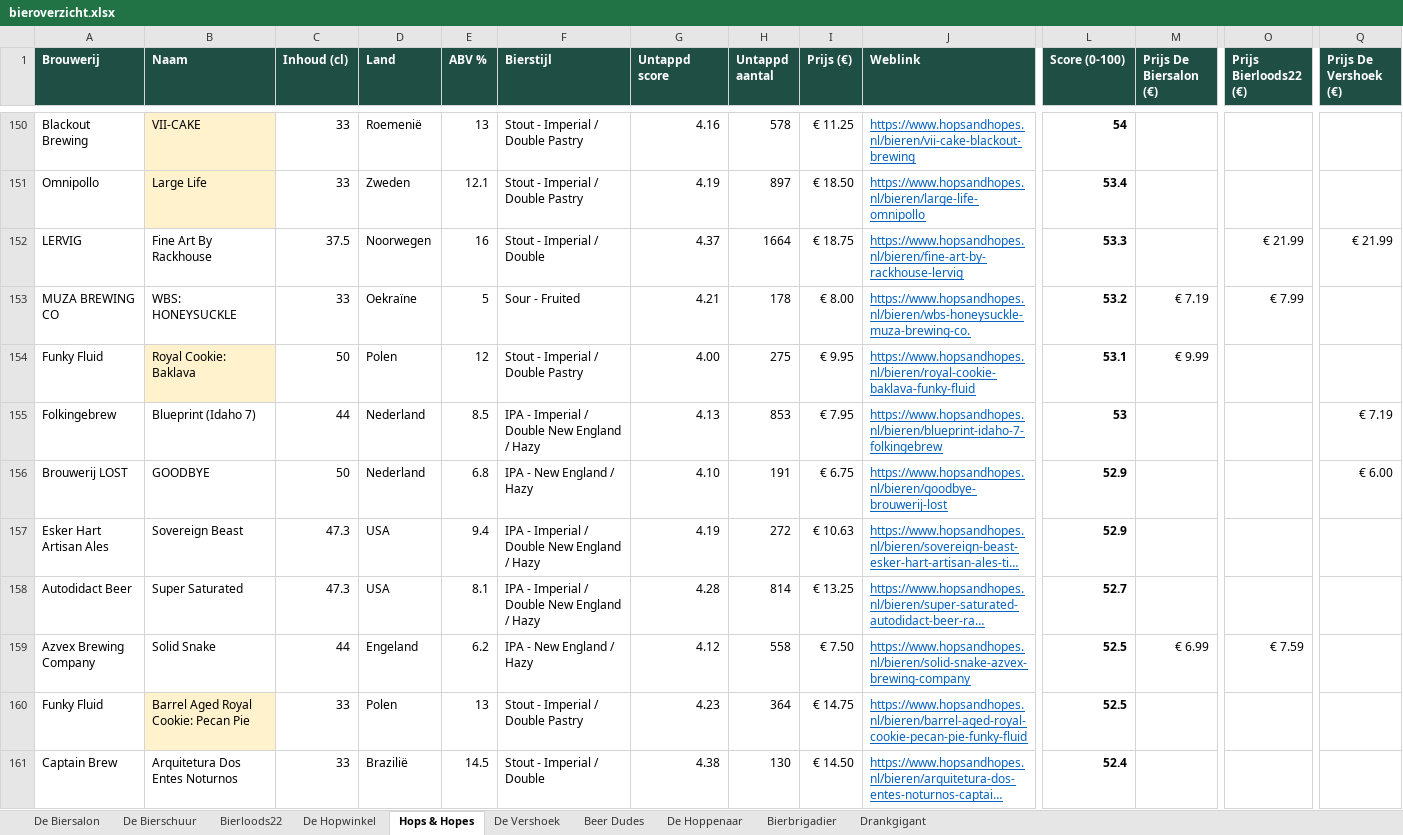
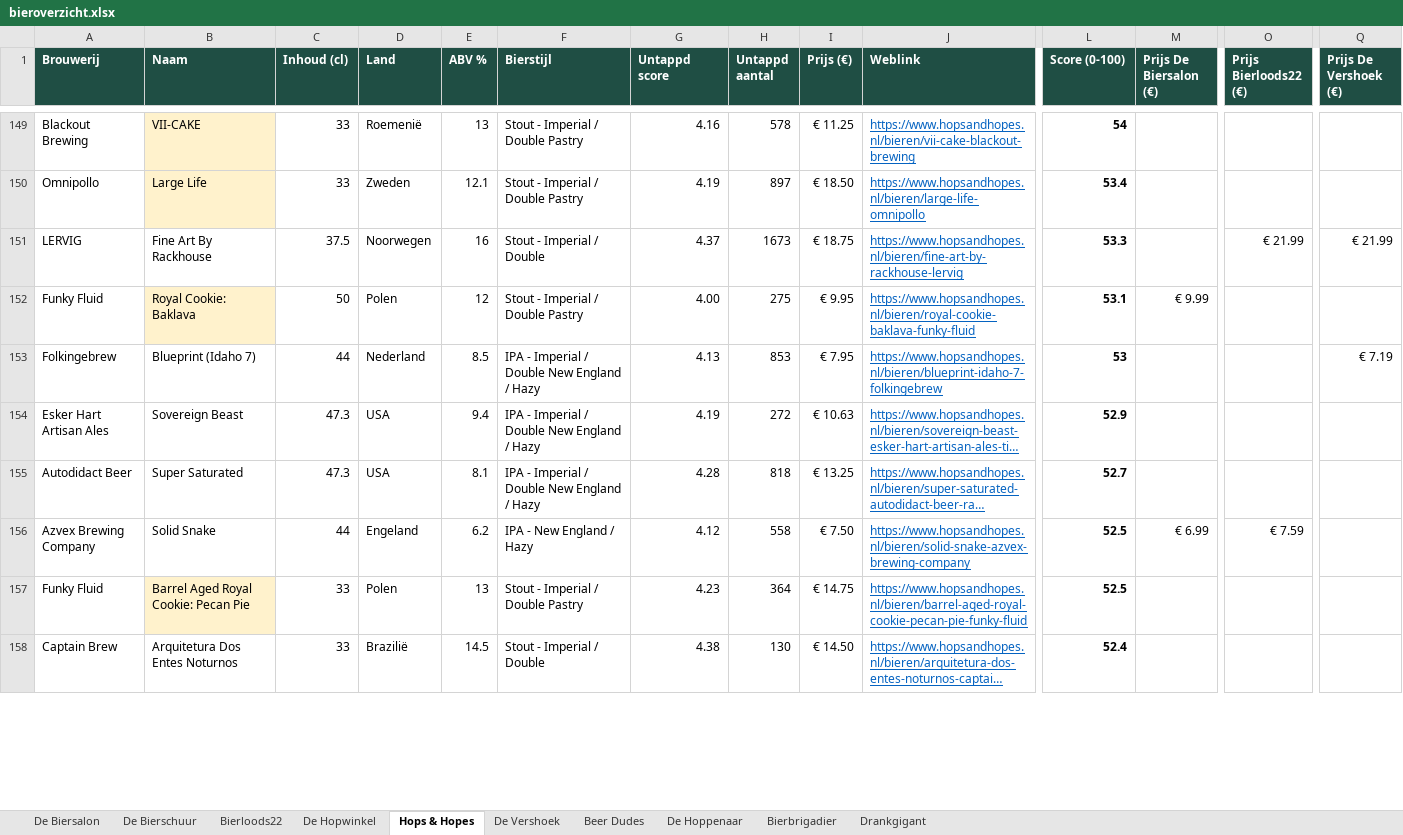
Before and after one commit to RdG-Bier/DeBierScraper, an Excel workbook: docs/bieroverzicht.xlsx, sheet Hops & Hopes, drawn as a sheet; only a part is shown, gaps mark what is left out; long unchanged cells end in …; values as stored, in another font and other column widths than the file's, no borders; conditional formats not drawn; removed rows and columns are numbered as before the commit, all else as after; rows hold the shown columns only; the diff covers the shown part only; the diff names each change by its address in the sheet, - before the commit and + after, or states it on an @@ line.

```diff
--- a/docs/bieroverzicht.xlsx (sheet Hops & Hopes)
+++ b/docs/bieroverzicht.xlsx (sheet Hops & Hopes)
-H151 (Untappd aantal): 1664
+H151 (Untappd aantal): 1673
-row 153: MUZA BREWING CO | WBS: HONEYSUCKLE | 33 | Oekraïne | 5 | Sour - Fruited | 4.21 | 178 | € 8.00 | https://www.hopsandhopes.nl/bieren/wbs-honeysuckle-muza-brewing-co. | 53.2 | € 7.19 | € 7.99
-row 156: Brouwerij LOST | GOODBYE | 50 | Nederland | 6.8 | IPA - New England / Hazy | 4.10 | 191 | € 6.75 | https://www.hopsandhopes.nl/bieren/goodbye-brouwerij-lost | 52.9 |  |  | € 6.00
-H155 (Untappd aantal): 814
+H155 (Untappd aantal): 818
```
Also changed, not shown: 27 added rows, 27 removed rows and 72 edited cells elsewhere in this sheet, sheet De Biersalon, sheet Bierbrigadier, sheet Bierloods22, sheet De Vershoek, sheet De Hopwinkel, sheet De Hoppenaar, 3 more sheets, 29 other files.
